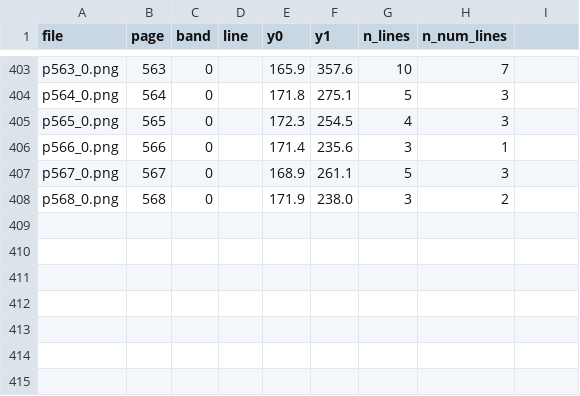
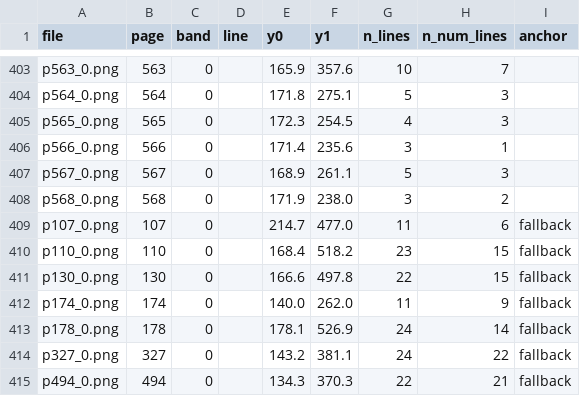
Before and after one commit to briling/SolTractor, a CSV file: data/ground_truth/mineru/SDS-38/crops-v2/manifest.csv, drawn as a sheet; only a part is shown, gaps mark what is left out; the diff names each change by its address in the sheet, - before the commit and + after, or states it on an @@ line.

Commit message:
Second crop pass: fallback batch and 096475c crops merged; volume 59 at 285 / 295 NIST rows
- unpack_node.py --crops: the manifest and log are found by pattern, as the node
  names them <folder>.manifest.csv and <folder>.crops.log.
- mineru/SDS-N/crops-v2/ for 38, 62 and 59 now holds every band of 096475c: the
  second pass, the fallback batch (7, 9, 36 crops) and the two crops of
  SDS-096475c, merged into one tables.jsonl and manifest (column `anchor`);
  boxes-crops-v2.jsonl, checks and alignment rerun.
- Against the first run: crops matching no sheet 47 / 42 / 113 -> 2 / 8 / 5,
  rows 889 / 4 760 / 2 444 -> 897 / 4 858 / 2 876, checker failures 45 / 5 / 20 ->
  45 / 5 / 18, NIST rows in one line 36/36, 422/688, 258/283 -> 36/36, 422/688,
  285/295. The fallback band is what moved volume 59 (91 % -> 97 %) and recovered
  the lost tables of 62 (pages 326, 328) and 38 (174, 327, 494).
- docs/sds-pipeline.md: the section updated with the final numbers.

```diff
--- a/data/ground_truth/mineru/SDS-38/crops-v2/manifest.csv
+++ b/data/ground_truth/mineru/SDS-38/crops-v2/manifest.csv
-I1: (empty)
+I1: anchor
+row 409: p107_0.png | 107 | 0 |  | 214.7 | 477.0 | 11 | 6 | fallback
+row 410: p110_0.png | 110 | 0 |  | 168.4 | 518.2 | 23 | 15 | fallback
+row 411: p130_0.png | 130 | 0 |  | 166.6 | 497.8 | 22 | 15 | fallback
+row 412: p174_0.png | 174 | 0 |  | 140.0 | 262.0 | 11 | 9 | fallback
+row 413: p178_0.png | 178 | 0 |  | 178.1 | 526.9 | 24 | 14 | fallback
+row 414: p327_0.png | 327 | 0 |  | 143.2 | 381.1 | 24 | 22 | fallback
+row 415: p494_0.png | 494 | 0 |  | 134.3 | 370.3 | 22 | 21 | fallback
```
Also changed, not shown: data/ground_truth/mineru/SDS-38/crops-v2/checks-rows.csv, data/ground_truth/mineru/SDS-59/crops-v2/checks-sheets.csv, 14 other files.
